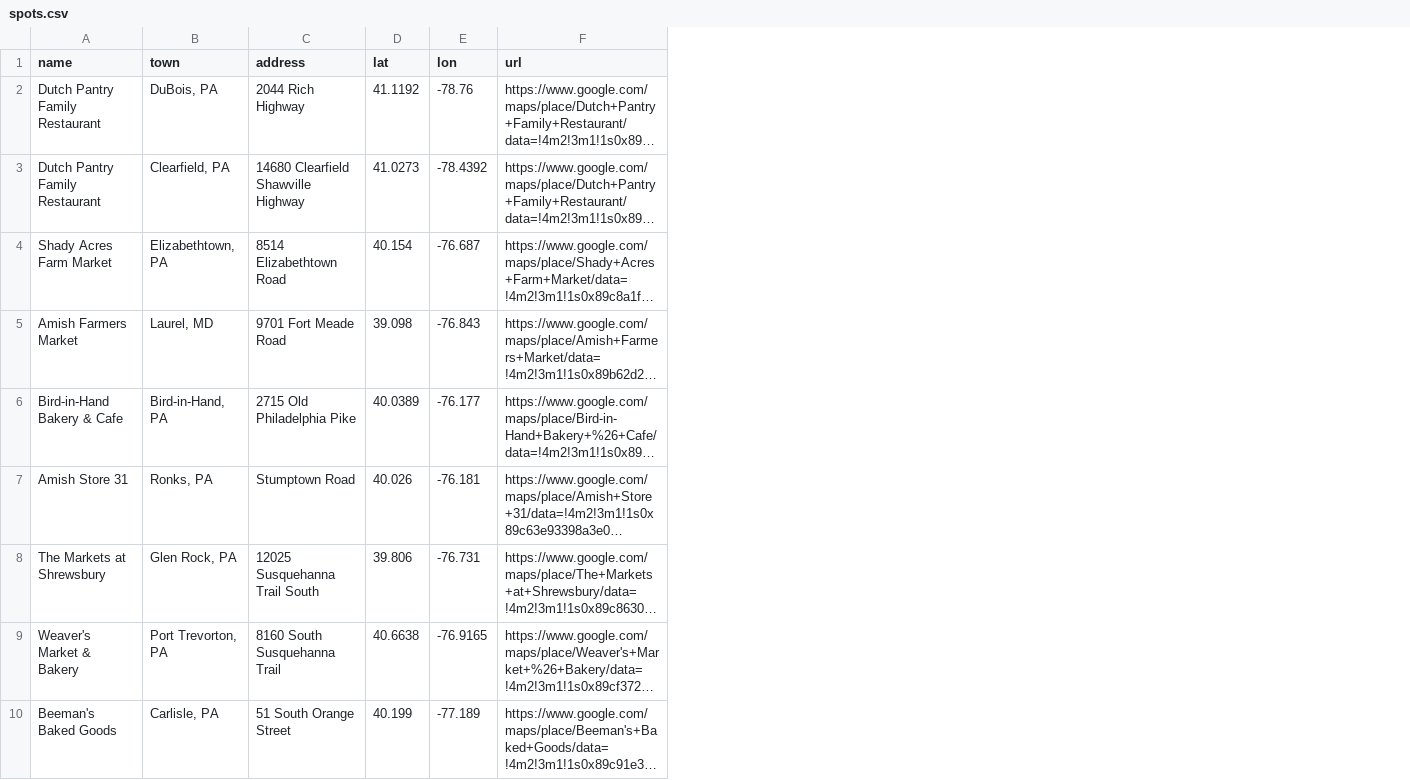
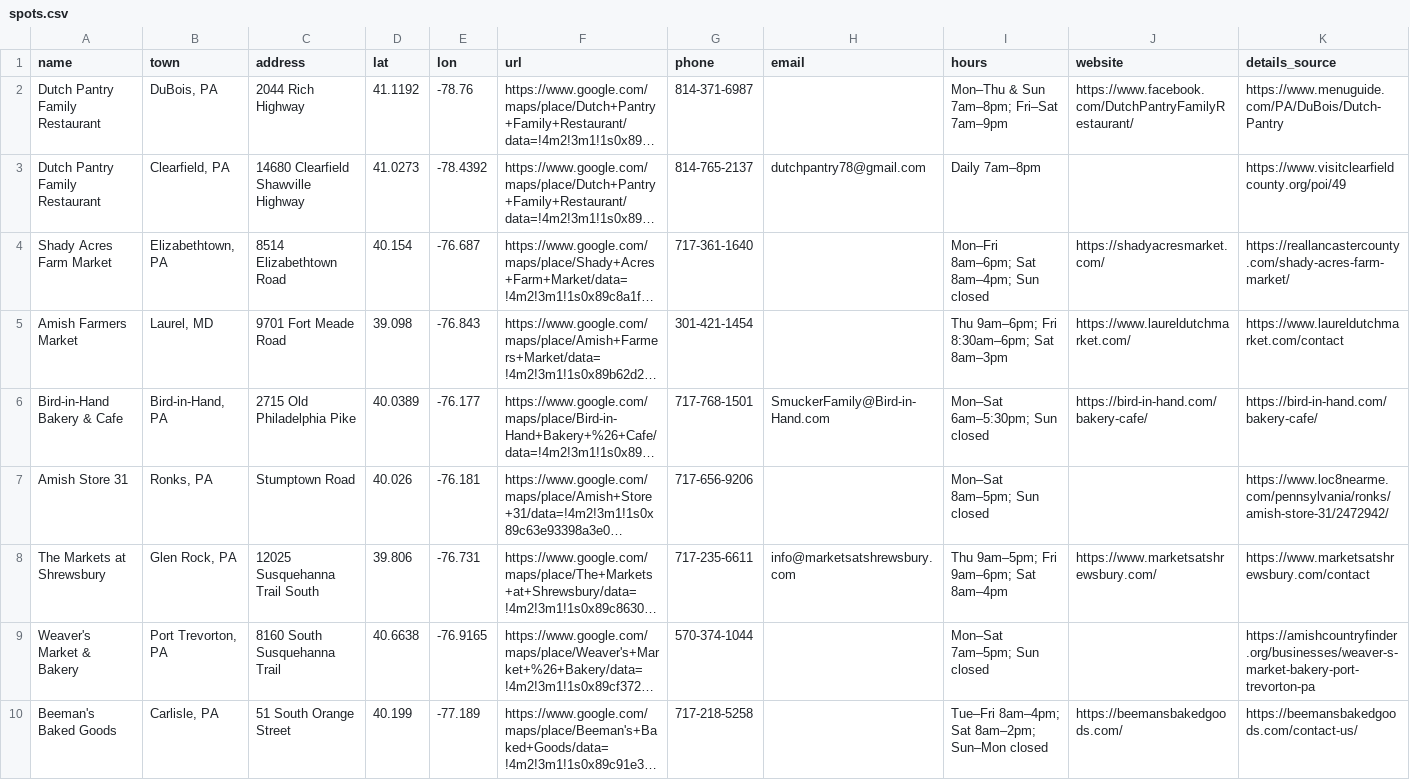
Before and after one commit to isabelanyc/i-love-shoofly, a CSV file: spots.csv, drawn as a sheet; only a part is shown; long unchanged cells end in …; the diff names each change by its address in the sheet, - before the commit and + after, or states it on an @@ line.

Commit message:
Add contact details and hours to location pages

```diff
--- a/spots.csv
+++ b/spots.csv
+column G (phone), rows 2-10: 814-371-6987 | 814-765-2137 | 717-361-1640 | 301-421-1454 | 717-768-1501 | 717-656-9206 | 717-235-6611 | 570-374-1044 | 717-218-5258
+column H (email), rows 3-8: dutchpantry78@gmail.com |  |  | SmuckerFamily@Bird-in-Hand.com |  | info@marketsatshrewsbury.com
+column I (hours), rows 2-10: Mon–Thu & Sun 7am–8pm; Fri–Sat 7am–9pm | Daily 7am–8pm | Mon–Fri 8am–6pm; Sat 8am–4pm; Sun closed | Thu 9am–6pm; Fri 8:30am–6pm; Sat 8am–3pm | Mon–Sat 6am–5:30pm; Sun closed | Mon–Sat 8am–5pm; Sun closed | Thu 9am–5pm; Fri 9am–6pm; Sat 8am–4pm | Mon–Sat 7am–5pm; Sun closed | Tue–Fri 8am–4pm; Sat 8am–2pm; Sun–Mon closed
+column J (website), rows 2-10: https://www.facebook.com/DutchPantryFamilyRestaurant/ |  | https://shadyacresmarket.com/ | https://www.laureldutchmarket.com/ | https://bird-in-hand.com/bakery-cafe/ |  | https://www.marketsatshrewsbury.com/ |  | https://beemansbakedgoods.com/
+column K (details_source), rows 2-10: https://www.menuguide.com/PA/DuBois/Dutch-Pantry | https://www.visitclearfieldcounty.org/poi/49 | https://reallancastercounty.com/shady-acres-farm-market/ | https://www.laureldutchmarket.com/contact | https://bird-in-hand.com/bakery-cafe/ | https://www.loc8nearme.com/pennsylvania/ronks/amish-store-31/2472942/ | https://www.marketsatshrewsbury.com/contact | https://amishcountryfinder.org/businesses/weaver-s-market-bakery-port-trevorton-pa | https://beemansbakedgoods.com/contact-us/
```
Also changed, not shown: 21 other files.
